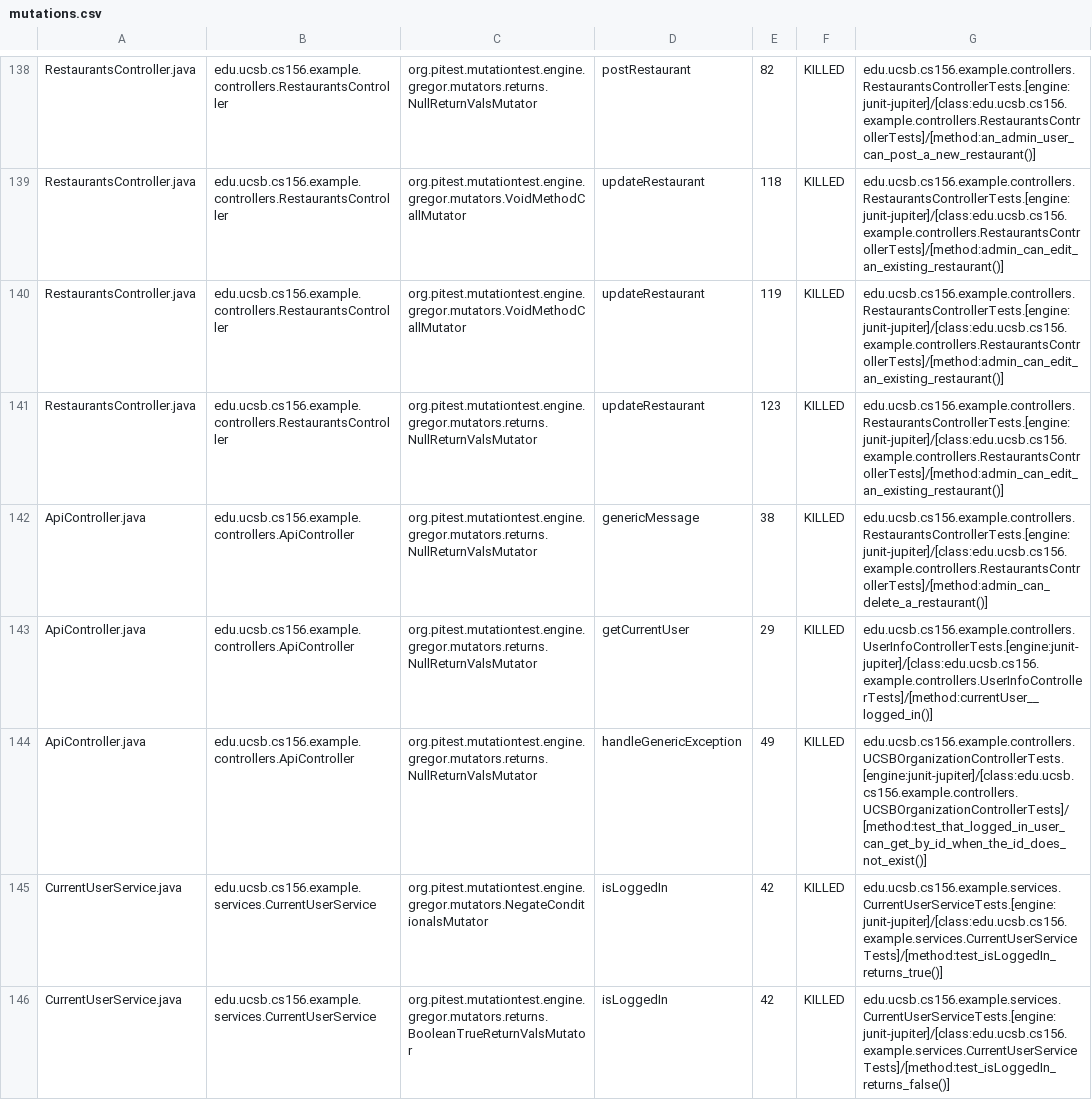
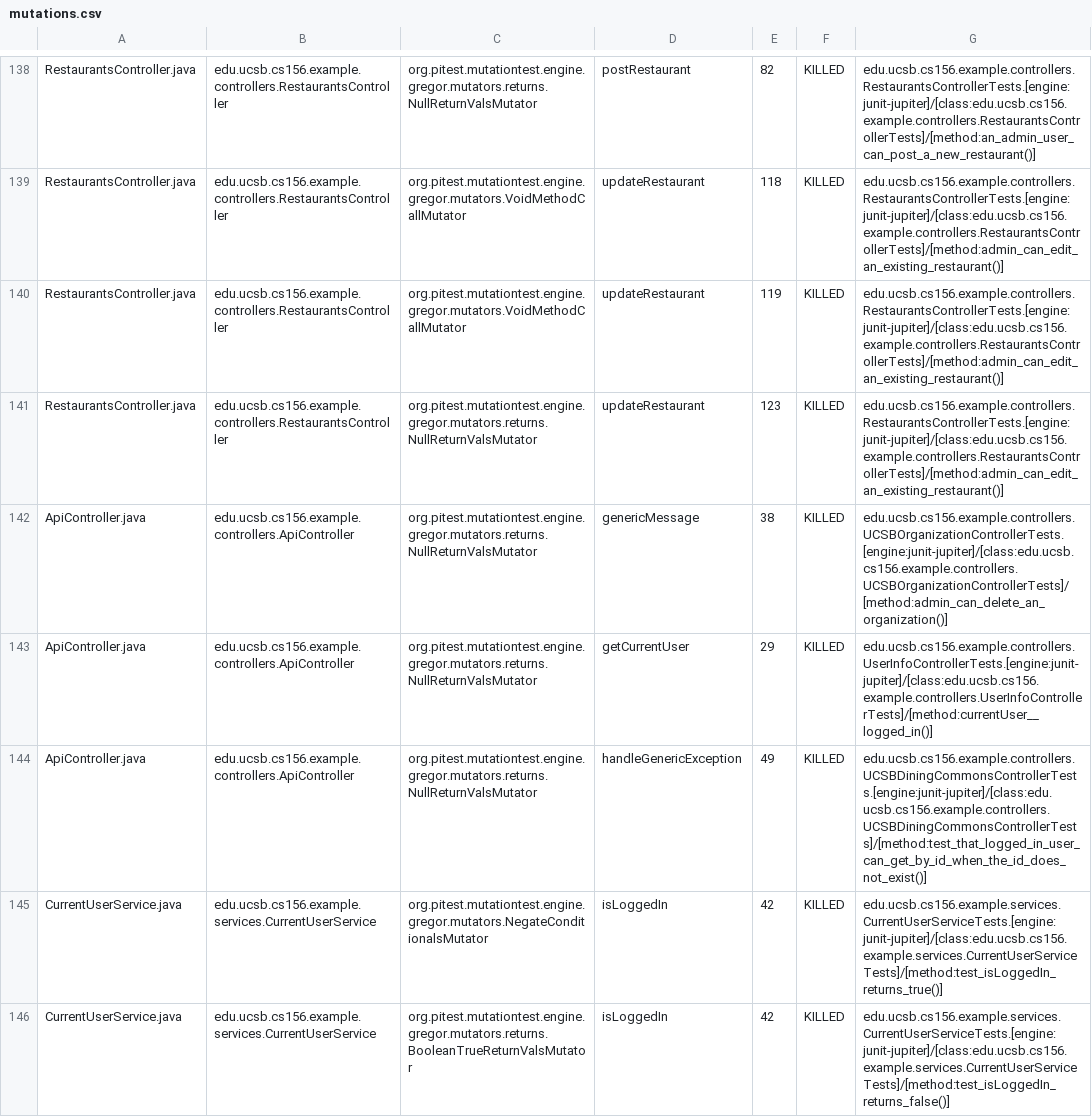
Before and after one commit to ucsb-cs156-f24/team02-f24-14, a CSV file: prs/121/pitest/mutations.csv, drawn as a sheet; only a part is shown, gaps mark what is left out.

Commit message:
Deploying to gh-pages from @ ucsb-cs156-f24/team02-f24-14@9e1c5810c4066a717860f972a72a35f0914a5fbc 🚀

```diff
--- a/prs/121/pitest/mutations.csv
+++ b/prs/121/pitest/mutations.csv
@@ -141,5 +141,5 @@ RestaurantsController.java,edu.ucsb.cs156.example.controllers.RestaurantsControl
 RestaurantsController.java,edu.ucsb.cs156.example.controllers.RestaurantsController,org.pitest.mutationtest.engine.gregor.mutators.returns.NullReturnValsMutator,updateRestaurant,123,KILLED,edu.ucsb.cs156.example.controllers.RestaurantsControllerTests.[engine:junit-jupiter]/[class:edu.ucsb.cs156.example.controllers.RestaurantsControllerTests]/[method:admin_can_edit_an_existing_restaurant()]
-ApiController.java,edu.ucsb.cs156.example.controllers.ApiController,org.pitest.mutationtest.engine.gregor.mutators.returns.NullReturnValsMutator,genericMessage,38,KILLED,edu.ucsb.cs156.example.controllers.RestaurantsControllerTests.[engine:junit-jupiter]/[class:edu.ucsb.cs156.example.controllers.RestaurantsControllerTests]/[method:admin_can_delete_a_restaurant()]
+ApiController.java,edu.ucsb.cs156.example.controllers.ApiController,org.pitest.mutationtest.engine.gregor.mutators.returns.NullReturnValsMutator,genericMessage,38,KILLED,edu.ucsb.cs156.example.controllers.UCSBOrganizationControllerTests.[engine:junit-jupiter]/[class:edu.ucsb.cs156.example.controllers.UCSBOrganizationControllerTests]/[method:admin_can_delete_an_organization()]
 ApiController.java,edu.ucsb.cs156.example.controllers.ApiController,org.pitest.mutationtest.engine.gregor.mutators.returns.NullReturnValsMutator,getCurrentUser,29,KILLED,edu.ucsb.cs156.example.controllers.UserInfoControllerTests.[engine:junit-jupiter]/[class:edu.ucsb.cs156.example.controllers.UserInfoControllerTests]/[method:currentUser__logged_in()]
-ApiController.java,edu.ucsb.cs156.example.controllers.ApiController,org.pitest.mutationtest.engine.gregor.mutators.returns.NullReturnValsMutator,handleGenericException,49,KILLED,edu.ucsb.cs156.example.controllers.UCSBOrganizationControllerTests.[engine:junit-jupiter]/[class:edu.ucsb.cs156.example.controllers.UCSBOrganizationControllerTests]/[method:test_that_logged_in_user_can_get_by_id_when_the_id_does_not_exist()]
+ApiController.java,edu.ucsb.cs156.example.controllers.ApiController,org.pitest.mutationtest.engine.gregor.mutators.returns.NullReturnValsMutator,handleGenericException,49,KILLED,edu.ucsb.cs156.example.controllers.UCSBDiningCommonsControllerTests.[engine:junit-jupiter]/[class:edu.ucsb.cs156.example.controllers.UCSBDiningCommonsControllerTests]/[method:test_that_logged_in_user_can_get_by_id_when_the_id_does_not_exist()]
 CurrentUserService.java,edu.ucsb.cs156.example.services.CurrentUserService,org.pitest.mutationtest.engine.gregor.mutators.NegateConditionalsMutator,isLoggedIn,42,KILLED,edu.ucsb.cs156.example.services.CurrentUserServiceTests.[engine:junit-jupiter]/[class:edu.ucsb.cs156.example.services.CurrentUserServiceTests]/[method:test_isLoggedIn_returns_true()]
```
Also changed, not shown: 16 other files.
